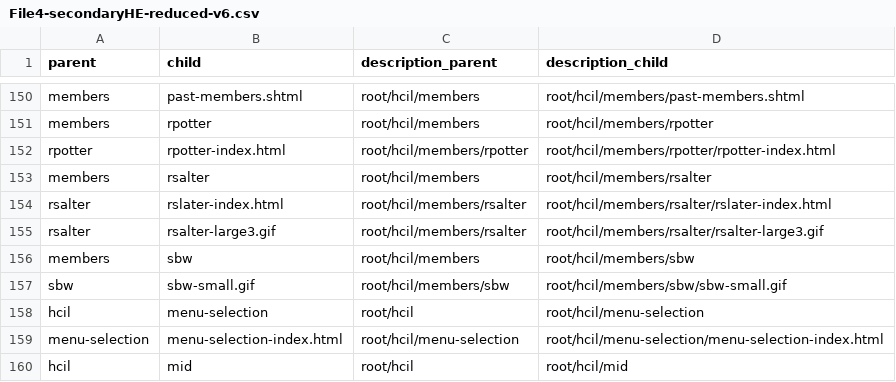
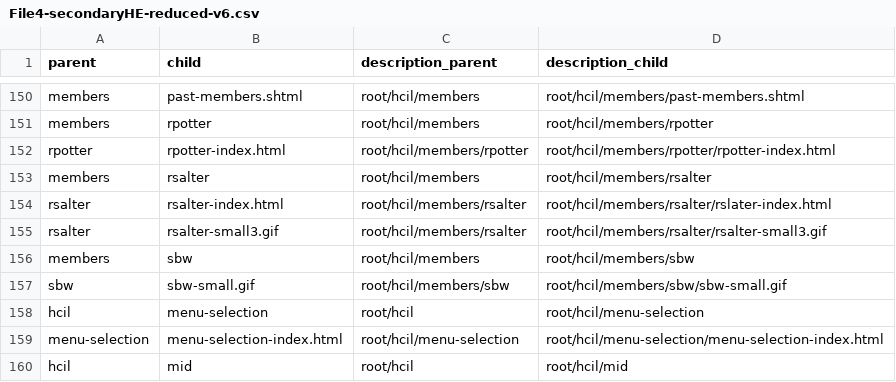
Before and after one commit to rachael27/MIHierarchies, a CSV file: File/File4-secondaryHE-reduced-v6.csv, drawn as a sheet; only a part is shown, gaps mark what is left out.

```diff
--- a/File/File4-secondaryHE-reduced-v6.csv
+++ b/File/File4-secondaryHE-reduced-v6.csv
@@ -153,4 +153,4 @@ rpotter,rpotter-index.html,root/hcil/members/rpotter,root/hcil/members/rpotter/r
 members,rsalter,root/hcil/members,root/hcil/members/rsalter
-rsalter,rslater-index.html,root/hcil/members/rsalter,root/hcil/members/rsalter/rslater-index.html
-rsalter,rsalter-large3.gif,root/hcil/members/rsalter,root/hcil/members/rsalter/rsalter-large3.gif
+rsalter,rsalter-index.html,root/hcil/members/rsalter,root/hcil/members/rsalter/rslater-index.html
+rsalter,rsalter-small3.gif,root/hcil/members/rsalter,root/hcil/members/rsalter/rsalter-small3.gif
 members,sbw,root/hcil/members,root/hcil/members/sbw
```
Also changed, not shown: 23 other files.
